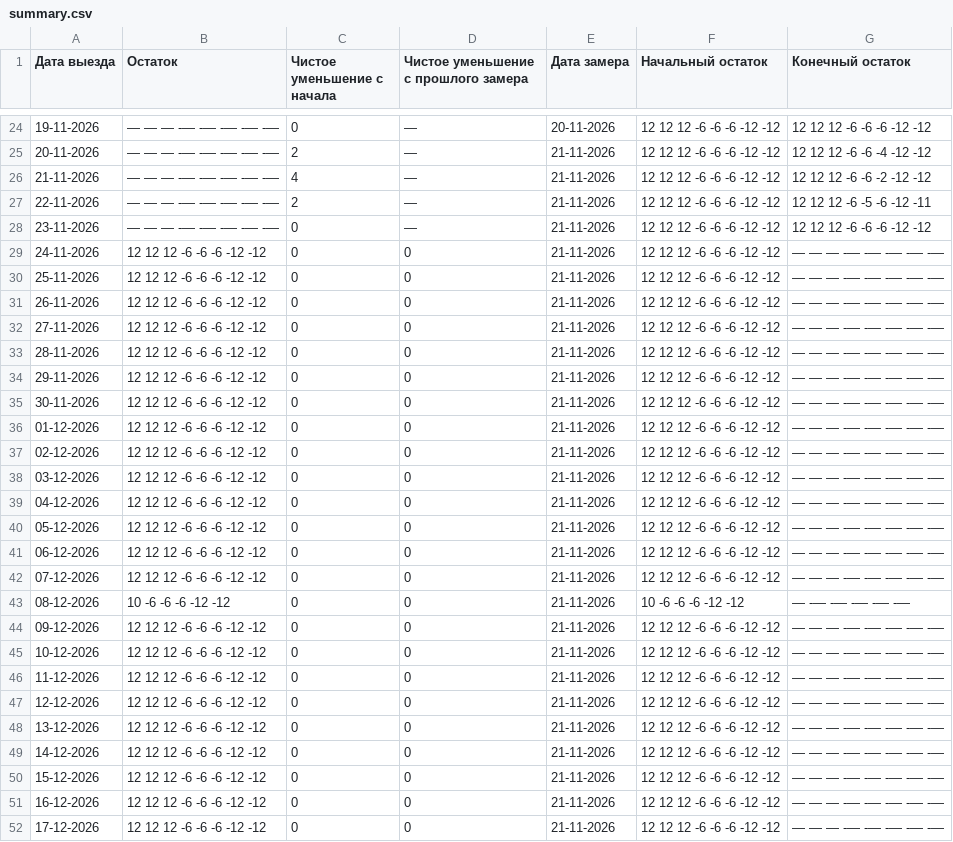
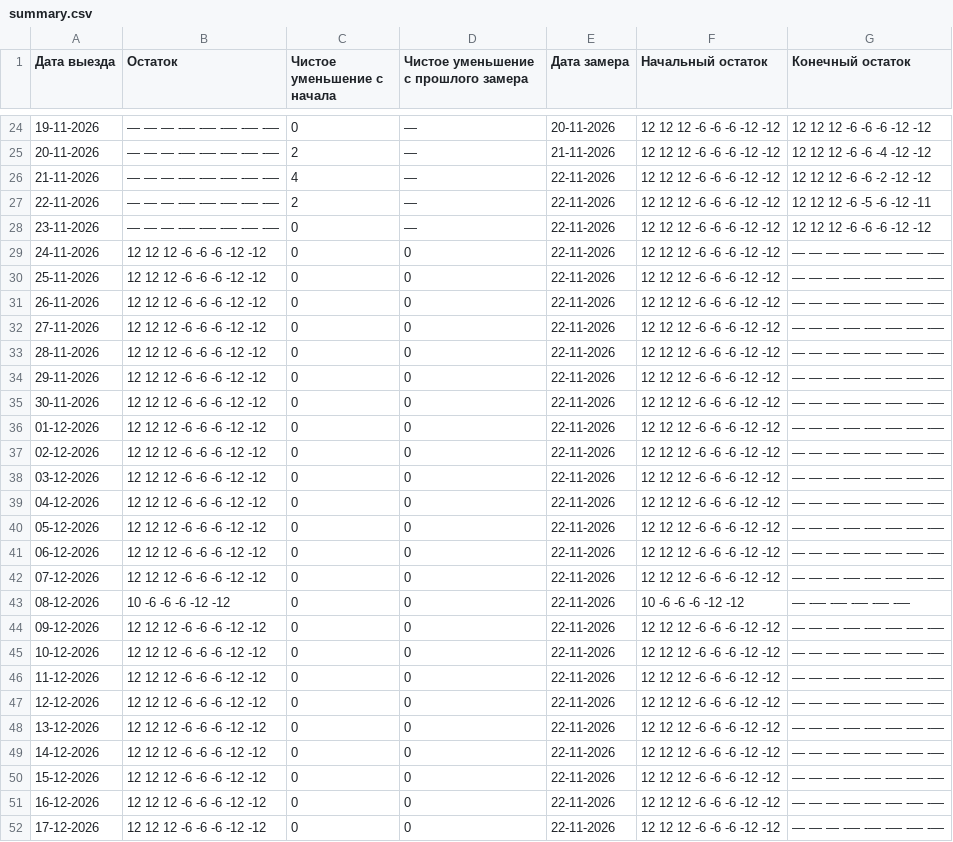
Before and after one commit to AntonioSkin/tripster-visitors-monitor, a CSV file: data/calendar_history/dmitry/summary.csv, drawn as a sheet; only a part is shown, gaps mark what is left out; the diff covers the shown part only.

```diff
--- a/data/calendar_history/dmitry/summary.csv
+++ b/data/calendar_history/dmitry/summary.csv
@@ -25,28 +25,28 @@
 20-11-2026,— — — -— -— -— -— -—,2,—,21-11-2026,12 12 12 -6 -6 -6 -12 -12,12 12 12 -6 -6 -4 -12 -12
-21-11-2026,— — — -— -— -— -— -—,4,—,21-11-2026,12 12 12 -6 -6 -6 -12 -12,12 12 12 -6 -6 -2 -12 -12
-22-11-2026,— — — -— -— -— -— -—,2,—,21-11-2026,12 12 12 -6 -6 -6 -12 -12,12 12 12 -6 -5 -6 -12 -11
-23-11-2026,— — — -— -— -— -— -—,0,—,21-11-2026,12 12 12 -6 -6 -6 -12 -12,12 12 12 -6 -6 -6 -12 -12
-24-11-2026,12 12 12 -6 -6 -6 -12 -12,0,0,21-11-2026,12 12 12 -6 -6 -6 -12 -12,— — — -— -— -— -— -—
-25-11-2026,12 12 12 -6 -6 -6 -12 -12,0,0,21-11-2026,12 12 12 -6 -6 -6 -12 -12,— — — -— -— -— -— -—
-26-11-2026,12 12 12 -6 -6 -6 -12 -12,0,0,21-11-2026,12 12 12 -6 -6 -6 -12 -12,— — — -— -— -— -— -—
-27-11-2026,12 12 12 -6 -6 -6 -12 -12,0,0,21-11-2026,12 12 12 -6 -6 -6 -12 -12,— — — -— -— -— -— -—
-28-11-2026,12 12 12 -6 -6 -6 -12 -12,0,0,21-11-2026,12 12 12 -6 -6 -6 -12 -12,— — — -— -— -— -— -—
-29-11-2026,12 12 12 -6 -6 -6 -12 -12,0,0,21-11-2026,12 12 12 -6 -6 -6 -12 -12,— — — -— -— -— -— -—
-30-11-2026,12 12 12 -6 -6 -6 -12 -12,0,0,21-11-2026,12 12 12 -6 -6 -6 -12 -12,— — — -— -— -— -— -—
-01-12-2026,12 12 12 -6 -6 -6 -12 -12,0,0,21-11-2026,12 12 12 -6 -6 -6 -12 -12,— — — -— -— -— -— -—
-02-12-2026,12 12 12 -6 -6 -6 -12 -12,0,0,21-11-2026,12 12 12 -6 -6 -6 -12 -12,— — — -— -— -— -— -—
-03-12-2026,12 12 12 -6 -6 -6 -12 -12,0,0,21-11-2026,12 12 12 -6 -6 -6 -12 -12,— — — -— -— -— -— -—
-04-12-2026,12 12 12 -6 -6 -6 -12 -12,0,0,21-11-2026,12 12 12 -6 -6 -6 -12 -12,— — — -— -— -— -— -—
-05-12-2026,12 12 12 -6 -6 -6 -12 -12,0,0,21-11-2026,12 12 12 -6 -6 -6 -12 -12,— — — -— -— -— -— -—
-06-12-2026,12 12 12 -6 -6 -6 -12 -12,0,0,21-11-2026,12 12 12 -6 -6 -6 -12 -12,— — — -— -— -— -— -—
-07-12-2026,12 12 12 -6 -6 -6 -12 -12,0,0,21-11-2026,12 12 12 -6 -6 -6 -12 -12,— — — -— -— -— -— -—
-08-12-2026,10 -6 -6 -6 -12 -12,0,0,21-11-2026,10 -6 -6 -6 -12 -12,— -— -— -— -— -—
-09-12-2026,12 12 12 -6 -6 -6 -12 -12,0,0,21-11-2026,12 12 12 -6 -6 -6 -12 -12,— — — -— -— -— -— -—
-10-12-2026,12 12 12 -6 -6 -6 -12 -12,0,0,21-11-2026,12 12 12 -6 -6 -6 -12 -12,— — — -— -— -— -— -—
-11-12-2026,12 12 12 -6 -6 -6 -12 -12,0,0,21-11-2026,12 12 12 -6 -6 -6 -12 -12,— — — -— -— -— -— -—
-12-12-2026,12 12 12 -6 -6 -6 -12 -12,0,0,21-11-2026,12 12 12 -6 -6 -6 -12 -12,— — — -— -— -— -— -—
-13-12-2026,12 12 12 -6 -6 -6 -12 -12,0,0,21-11-2026,12 12 12 -6 -6 -6 -12 -12,— — — -— -— -— -— -—
-14-12-2026,12 12 12 -6 -6 -6 -12 -12,0,0,21-11-2026,12 12 12 -6 -6 -6 -12 -12,— — — -— -— -— -— -—
-15-12-2026,12 12 12 -6 -6 -6 -12 -12,0,0,21-11-2026,12 12 12 -6 -6 -6 -12 -12,— — — -— -— -— -— -—
-16-12-2026,12 12 12 -6 -6 -6 -12 -12,0,0,21-11-2026,12 12 12 -6 -6 -6 -12 -12,— — — -— -— -— -— -—
-17-12-2026,12 12 12 -6 -6 -6 -12 -12,0,0,21-11-2026,12 12 12 -6 -6 -6 -12 -12,— — — -— -— -— -— -—
+21-11-2026,— — — -— -— -— -— -—,4,—,22-11-2026,12 12 12 -6 -6 -6 -12 -12,12 12 12 -6 -6 -2 -12 -12
+22-11-2026,— — — -— -— -— -— -—,2,—,22-11-2026,12 12 12 -6 -6 -6 -12 -12,12 12 12 -6 -5 -6 -12 -11
+23-11-2026,— — — -— -— -— -— -—,0,—,22-11-2026,12 12 12 -6 -6 -6 -12 -12,12 12 12 -6 -6 -6 -12 -12
+24-11-2026,12 12 12 -6 -6 -6 -12 -12,0,0,22-11-2026,12 12 12 -6 -6 -6 -12 -12,— — — -— -— -— -— -—
+25-11-2026,12 12 12 -6 -6 -6 -12 -12,0,0,22-11-2026,12 12 12 -6 -6 -6 -12 -12,— — — -— -— -— -— -—
+26-11-2026,12 12 12 -6 -6 -6 -12 -12,0,0,22-11-2026,12 12 12 -6 -6 -6 -12 -12,— — — -— -— -— -— -—
+27-11-2026,12 12 12 -6 -6 -6 -12 -12,0,0,22-11-2026,12 12 12 -6 -6 -6 -12 -12,— — — -— -— -— -— -—
+28-11-2026,12 12 12 -6 -6 -6 -12 -12,0,0,22-11-2026,12 12 12 -6 -6 -6 -12 -12,— — — -— -— -— -— -—
+29-11-2026,12 12 12 -6 -6 -6 -12 -12,0,0,22-11-2026,12 12 12 -6 -6 -6 -12 -12,— — — -— -— -— -— -—
+30-11-2026,12 12 12 -6 -6 -6 -12 -12,0,0,22-11-2026,12 12 12 -6 -6 -6 -12 -12,— — — -— -— -— -— -—
+01-12-2026,12 12 12 -6 -6 -6 -12 -12,0,0,22-11-2026,12 12 12 -6 -6 -6 -12 -12,— — — -— -— -— -— -—
+02-12-2026,12 12 12 -6 -6 -6 -12 -12,0,0,22-11-2026,12 12 12 -6 -6 -6 -12 -12,— — — -— -— -— -— -—
+03-12-2026,12 12 12 -6 -6 -6 -12 -12,0,0,22-11-2026,12 12 12 -6 -6 -6 -12 -12,— — — -— -— -— -— -—
+04-12-2026,12 12 12 -6 -6 -6 -12 -12,0,0,22-11-2026,12 12 12 -6 -6 -6 -12 -12,— — — -— -— -— -— -—
+05-12-2026,12 12 12 -6 -6 -6 -12 -12,0,0,22-11-2026,12 12 12 -6 -6 -6 -12 -12,— — — -— -— -— -— -—
+06-12-2026,12 12 12 -6 -6 -6 -12 -12,0,0,22-11-2026,12 12 12 -6 -6 -6 -12 -12,— — — -— -— -— -— -—
+07-12-2026,12 12 12 -6 -6 -6 -12 -12,0,0,22-11-2026,12 12 12 -6 -6 -6 -12 -12,— — — -— -— -— -— -—
+08-12-2026,10 -6 -6 -6 -12 -12,0,0,22-11-2026,10 -6 -6 -6 -12 -12,— -— -— -— -— -—
+09-12-2026,12 12 12 -6 -6 -6 -12 -12,0,0,22-11-2026,12 12 12 -6 -6 -6 -12 -12,— — — -— -— -— -— -—
+10-12-2026,12 12 12 -6 -6 -6 -12 -12,0,0,22-11-2026,12 12 12 -6 -6 -6 -12 -12,— — — -— -— -— -— -—
+11-12-2026,12 12 12 -6 -6 -6 -12 -12,0,0,22-11-2026,12 12 12 -6 -6 -6 -12 -12,— — — -— -— -— -— -—
+12-12-2026,12 12 12 -6 -6 -6 -12 -12,0,0,22-11-2026,12 12 12 -6 -6 -6 -12 -12,— — — -— -— -— -— -—
+13-12-2026,12 12 12 -6 -6 -6 -12 -12,0,0,22-11-2026,12 12 12 -6 -6 -6 -12 -12,— — — -— -— -— -— -—
+14-12-2026,12 12 12 -6 -6 -6 -12 -12,0,0,22-11-2026,12 12 12 -6 -6 -6 -12 -12,— — — -— -— -— -— -—
+15-12-2026,12 12 12 -6 -6 -6 -12 -12,0,0,22-11-2026,12 12 12 -6 -6 -6 -12 -12,— — — -— -— -— -— -—
+16-12-2026,12 12 12 -6 -6 -6 -12 -12,0,0,22-11-2026,12 12 12 -6 -6 -6 -12 -12,— — — -— -— -— -— -—
+17-12-2026,12 12 12 -6 -6 -6 -12 -12,0,0,22-11-2026,12 12 12 -6 -6 -6 -12 -12,— — — -— -— -— -— -—
```
Also changed, not shown: 1 added row and 152 edited cells elsewhere in this file, data/calendar_history/51192/summary.csv, data/calendar_history/96862/summary.csv, 24 other files.
